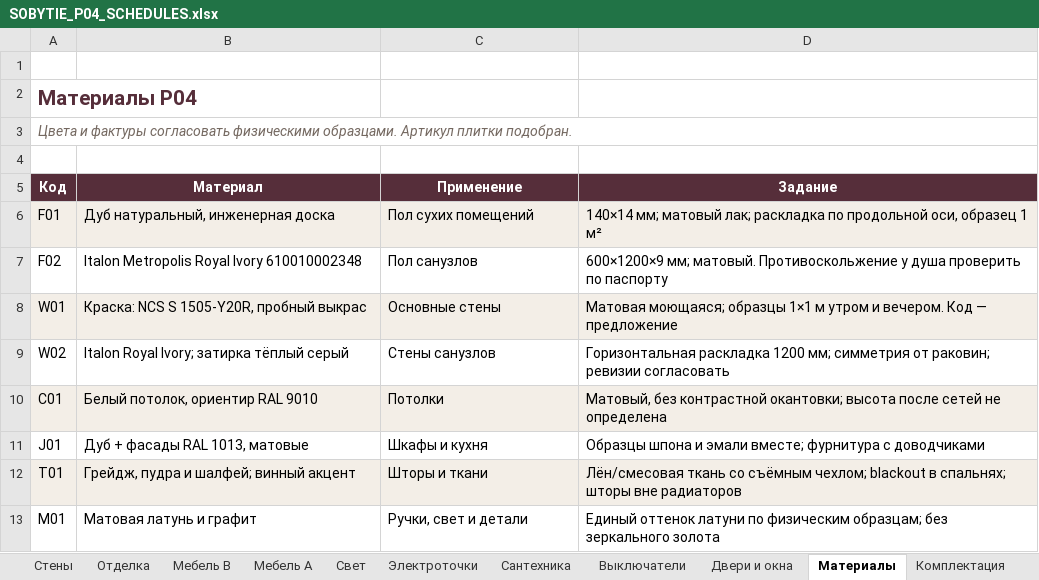
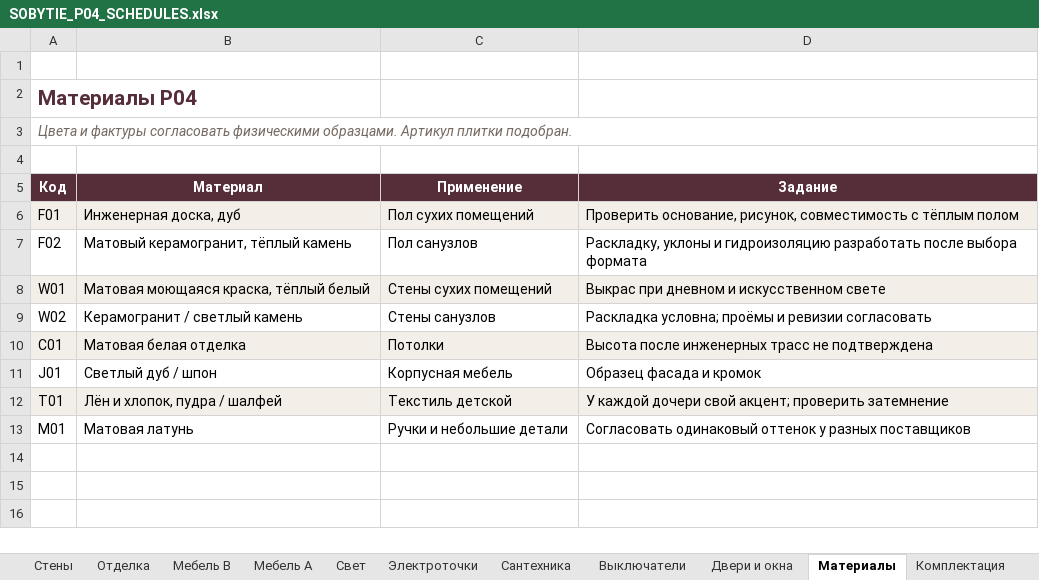
Before and after one commit to arammuradian01-cloud/sobytie-apartment-studio, an Excel workbook: public/project/SOBYTIE_P04_SCHEDULES.xlsx, sheet Материалы, drawn as a sheet; values as stored, in another font and other column widths than the file's, no borders; the diff names each change by its address in the sheet, - before the commit and + after, or states it on an @@ line.

```diff
--- a/public/project/SOBYTIE_P04_SCHEDULES.xlsx (sheet Материалы)
+++ b/public/project/SOBYTIE_P04_SCHEDULES.xlsx (sheet Материалы)
-B6 (Материал): Дуб натуральный, инженерная доска
+B6 (Материал): Инженерная доска, дуб
-D6 (Задание): 140×14 мм; матовый лак; раскладка по продольной оси, образец 1 м²
+D6 (Задание): Проверить основание, рисунок, совместимость с тёплым полом
-B7 (Материал): Italon Metropolis Royal Ivory 610010002348
+B7 (Материал): Матовый керамогранит, тёплый камень
-D7 (Задание): 600×1200×9 мм; матовый. Противоскольжение у душа проверить по паспорту
+D7 (Задание): Раскладку, уклоны и гидроизоляцию разработать после выбора формата
-B8 (Материал): Краска: NCS S 1505-Y20R, пробный выкрас
+B8 (Материал): Матовая моющаяся краска, тёплый белый
-C8 (Применение): Основные стены
+C8 (Применение): Стены сухих помещений
-D8 (Задание): Матовая моющаяся; образцы 1×1 м утром и вечером. Код — предложение
+D8 (Задание): Выкрас при дневном и искусственном свете
-B9 (Материал): Italon Royal Ivory; затирка тёплый серый
+B9 (Материал): Керамогранит / светлый камень
-D9 (Задание): Горизонтальная раскладка 1200 мм; симметрия от раковин; ревизии согласовать
+D9 (Задание): Раскладка условна; проёмы и ревизии согласовать
-B10 (Материал): Белый потолок, ориентир RAL 9010
+B10 (Материал): Матовая белая отделка
-D10 (Задание): Матовый, без контрастной окантовки; высота после сетей не определена
+D10 (Задание): Высота после инженерных трасс не подтверждена
-B11 (Материал): Дуб + фасады RAL 1013, матовые
+B11 (Материал): Светлый дуб / шпон
-C11 (Применение): Шкафы и кухня
+C11 (Применение): Корпусная мебель
-D11 (Задание): Образцы шпона и эмали вместе; фурнитура с доводчиками
+D11 (Задание): Образец фасада и кромок
-B12 (Материал): Грейдж, пудра и шалфей; винный акцент
+B12 (Материал): Лён и хлопок, пудра / шалфей
-C12 (Применение): Шторы и ткани
+C12 (Применение): Текстиль детской
-D12 (Задание): Лён/смесовая ткань со съёмным чехлом; blackout в спальнях; шторы вне радиаторов
+D12 (Задание): У каждой дочери свой акцент; проверить затемнение
-B13 (Материал): Матовая латунь и графит
+B13 (Материал): Матовая латунь
-C13 (Применение): Ручки, свет и детали
+C13 (Применение): Ручки и небольшие детали
-D13 (Задание): Единый оттенок латуни по физическим образцам; без зеркального золота
+D13 (Задание): Согласовать одинаковый оттенок у разных поставщиков
```
Also changed, not shown: sheet Выключатели, sheet Кухня P04, sheet Решения, sheet Электроточки, sheet Свет, sheet Мебель A, 3 more sheets, 18 other files.
